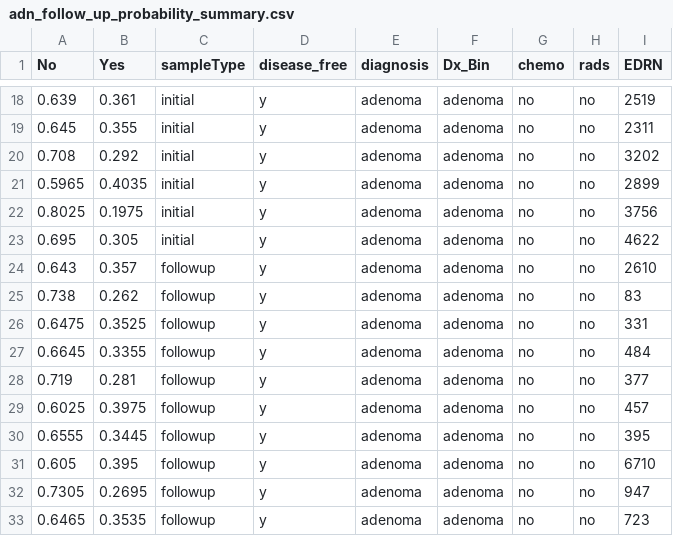
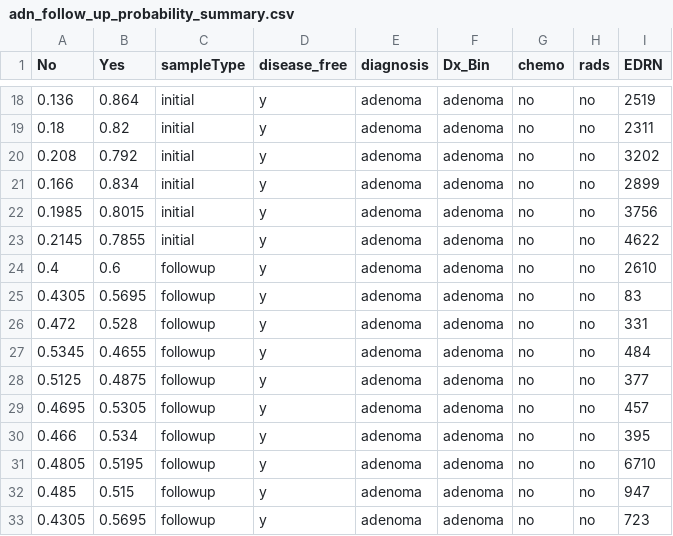
Before and after one commit to SchlossLab/Sze_FollowUps_Microbiome_2017, a CSV file: data/process/tables/adn_follow_up_probability_summary.csv, drawn as a sheet; only a part is shown, gaps mark what is left out; the diff covers the shown part only.

```diff
--- a/data/process/tables/adn_follow_up_probability_summary.csv
+++ b/data/process/tables/adn_follow_up_probability_summary.csv
@@ -18,16 +18,16 @@
-"0.639","0.361","initial","y","adenoma","adenoma","no","no","2519"
-"0.645","0.355","initial","y","adenoma","adenoma","no","no","2311"
-"0.708","0.292","initial","y","adenoma","adenoma","no","no","3202"
-"0.5965","0.4035","initial","y","adenoma","adenoma","no","no","2899"
-"0.8025","0.1975","initial","y","adenoma","adenoma","no","no","3756"
-"0.695","0.305","initial","y","adenoma","adenoma","no","no","4622"
-"0.643","0.357","followup","y","adenoma","adenoma","no","no","2610"
-"0.738","0.262","followup","y","adenoma","adenoma","no","no","83"
-"0.6475","0.3525","followup","y","adenoma","adenoma","no","no","331"
-"0.6645","0.3355","followup","y","adenoma","adenoma","no","no","484"
-"0.719","0.281","followup","y","adenoma","adenoma","no","no","377"
-"0.6025","0.3975","followup","y","adenoma","adenoma","no","no","457"
-"0.6555","0.3445","followup","y","adenoma","adenoma","no","no","395"
-"0.605","0.395","followup","y","adenoma","adenoma","no","no","6710"
-"0.7305","0.2695","followup","y","adenoma","adenoma","no","no","947"
-"0.6465","0.3535","followup","y","adenoma","adenoma","no","no","723"
+"0.136","0.864","initial","y","adenoma","adenoma","no","no","2519"
+"0.18","0.82","initial","y","adenoma","adenoma","no","no","2311"
+"0.208","0.792","initial","y","adenoma","adenoma","no","no","3202"
+"0.166","0.834","initial","y","adenoma","adenoma","no","no","2899"
+"0.1985","0.8015","initial","y","adenoma","adenoma","no","no","3756"
+"0.2145","0.7855","initial","y","adenoma","adenoma","no","no","4622"
+"0.4","0.6","followup","y","adenoma","adenoma","no","no","2610"
+"0.4305","0.5695","followup","y","adenoma","adenoma","no","no","83"
+"0.472","0.528","followup","y","adenoma","adenoma","no","no","331"
+"0.5345","0.4655","followup","y","adenoma","adenoma","no","no","484"
+"0.5125","0.4875","followup","y","adenoma","adenoma","no","no","377"
+"0.4695","0.5305","followup","y","adenoma","adenoma","no","no","457"
+"0.466","0.534","followup","y","adenoma","adenoma","no","no","395"
+"0.4805","0.5195","followup","y","adenoma","adenoma","no","no","6710"
+"0.485","0.515","followup","y","adenoma","adenoma","no","no","947"
+"0.4305","0.5695","followup","y","adenoma","adenoma","no","no","723"
```
Also changed, not shown: 56 edited cells elsewhere in this file, data/process/tables/adn_all_test_data_roc.csv, data/process/tables/adn_auc_summary.csv, 1 other file.
